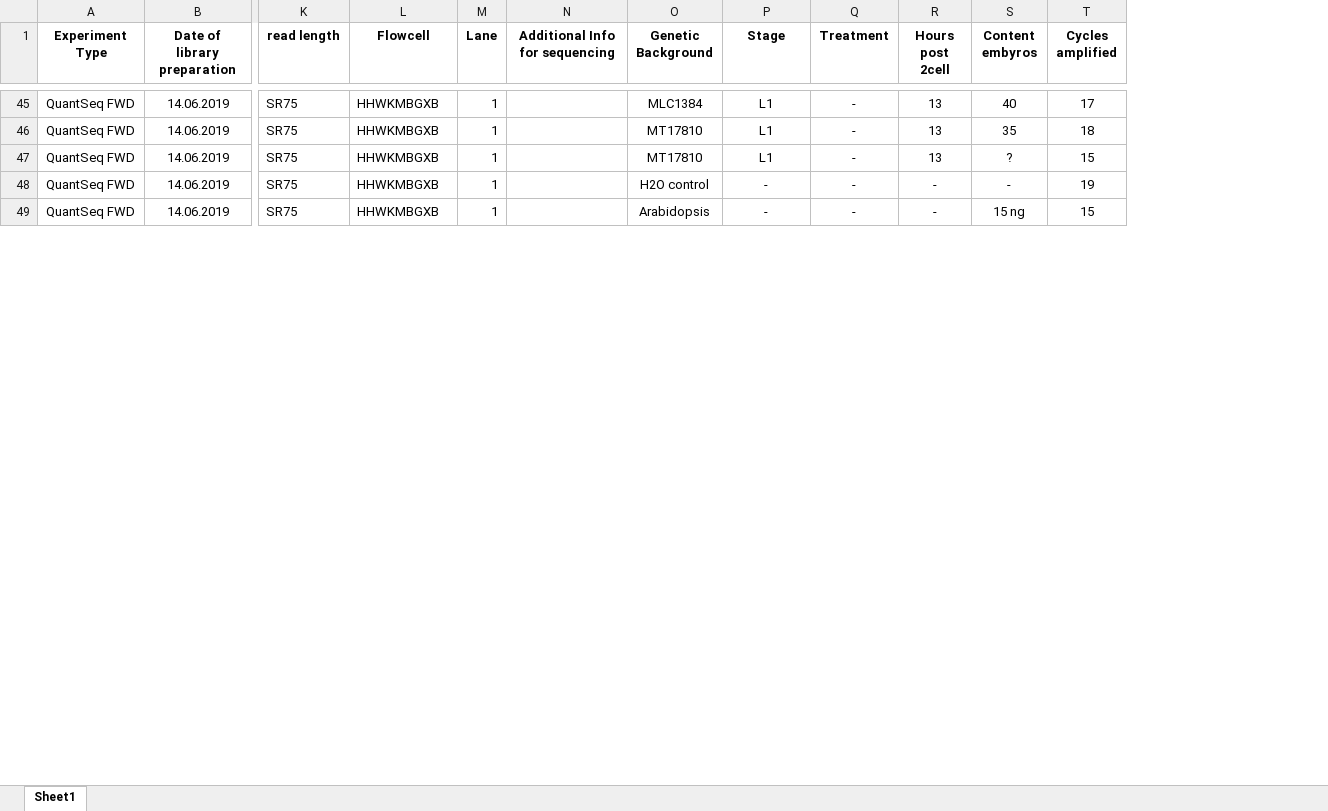
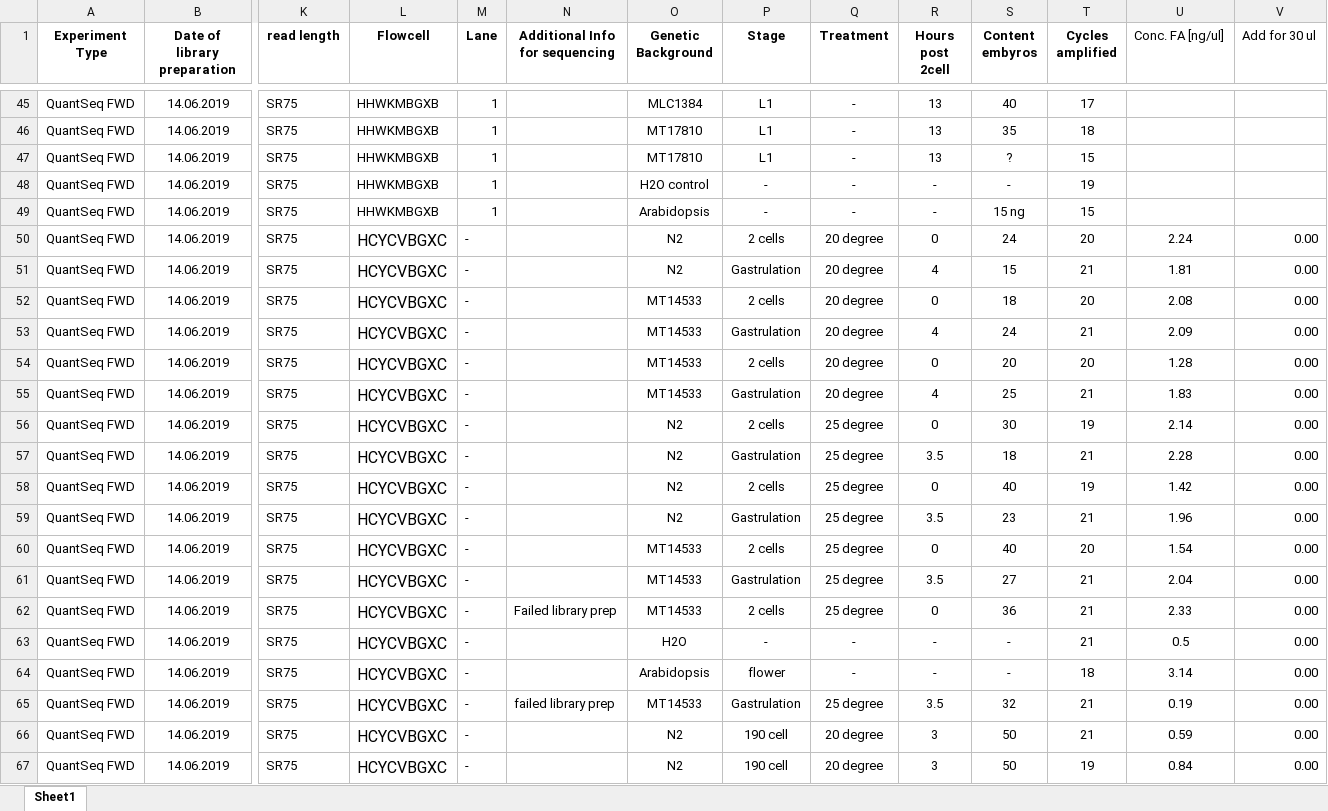
Before and after one commit to lengfei5/smallRNA_analysis_philipp, an Excel workbook: exp_design/NGS_Samples_Philipp_mRNAseq_all.xlsx, sheet Sheet1, drawn as a sheet; only a part is shown, gaps mark what is left out; values as stored, in another font and other column widths than the file's, no borders; rows hold the shown columns only; the diff covers the shown part only; the diff names each change by its address in the sheet, - before the commit and + after, or states it on an @@ line.

```diff
--- a/exp_design/NGS_Samples_Philipp_mRNAseq_all.xlsx (sheet Sheet1)
+++ b/exp_design/NGS_Samples_Philipp_mRNAseq_all.xlsx (sheet Sheet1)
+column U (Conc. FA [ng/ul]), empty
+column V (Add for 30 ul), empty
+row 50: QuantSeq FWD | 14.06.2019 | SR75 | HCYCVBGXC | - |  | N2 | 2 cells | 20 degree | 0 | 24 | 20 | 2.24 | 0.00
+row 51: QuantSeq FWD | 14.06.2019 | SR75 | HCYCVBGXC | - |  | N2 | Gastrulation | 20 degree | 4 | 15 | 21 | 1.81 | 0.00
+row 52: QuantSeq FWD | 14.06.2019 | SR75 | HCYCVBGXC | - |  | MT14533 | 2 cells | 20 degree | 0 | 18 | 20 | 2.08 | 0.00
+row 53: QuantSeq FWD | 14.06.2019 | SR75 | HCYCVBGXC | - |  | MT14533 | Gastrulation | 20 degree | 4 | 24 | 21 | 2.09 | 0.00
+row 54: QuantSeq FWD | 14.06.2019 | SR75 | HCYCVBGXC | - |  | MT14533 | 2 cells | 20 degree | 0 | 20 | 20 | 1.28 | 0.00
+row 55: QuantSeq FWD | 14.06.2019 | SR75 | HCYCVBGXC | - |  | MT14533 | Gastrulation | 20 degree | 4 | 25 | 21 | 1.83 | 0.00
+row 56: QuantSeq FWD | 14.06.2019 | SR75 | HCYCVBGXC | - |  | N2 | 2 cells | 25 degree | 0 | 30 | 19 | 2.14 | 0.00
+row 57: QuantSeq FWD | 14.06.2019 | SR75 | HCYCVBGXC | - |  | N2 | Gastrulation | 25 degree | 3.5 | 18 | 21 | 2.28 | 0.00
+row 58: QuantSeq FWD | 14.06.2019 | SR75 | HCYCVBGXC | - |  | N2 | 2 cells | 25 degree | 0 | 40 | 19 | 1.42 | 0.00
+row 59: QuantSeq FWD | 14.06.2019 | SR75 | HCYCVBGXC | - |  | N2 | Gastrulation | 25 degree | 3.5 | 23 | 21 | 1.96 | 0.00
+row 60: QuantSeq FWD | 14.06.2019 | SR75 | HCYCVBGXC | - |  | MT14533 | 2 cells | 25 degree | 0 | 40 | 20 | 1.54 | 0.00
+row 61: QuantSeq FWD | 14.06.2019 | SR75 | HCYCVBGXC | - |  | MT14533 | Gastrulation | 25 degree | 3.5 | 27 | 21 | 2.04 | 0.00
+row 62: QuantSeq FWD | 14.06.2019 | SR75 | HCYCVBGXC | - | Failed library prep | MT14533 | 2 cells | 25 degree | 0 | 36 | 21 | 2.33 | 0.00
+row 63: QuantSeq FWD | 14.06.2019 | SR75 | HCYCVBGXC | - |  | H2O | - | - | - | - | 21 | 0.5 | 0.00
+row 64: QuantSeq FWD | 14.06.2019 | SR75 | HCYCVBGXC | - |  | Arabidopsis | flower | - | - | - | 18 | 3.14 | 0.00
+row 65: QuantSeq FWD | 14.06.2019 | SR75 | HCYCVBGXC | - | failed library prep | MT14533 | Gastrulation | 25 degree | 3.5 | 32 | 21 | 0.19 | 0.00
+row 66: QuantSeq FWD | 14.06.2019 | SR75 | HCYCVBGXC | - |  | N2 | 190 cell | 20 degree | 3 | 50 | 21 | 0.59 | 0.00
+row 67: QuantSeq FWD | 14.06.2019 | SR75 | HCYCVBGXC | - |  | N2 | 190 cell | 20 degree | 3 | 50 | 19 | 0.84 | 0.00
```
Also changed, not shown: 33 added rows, 12 removed rows and 3 edited cells elsewhere in this sheet, 1 other file.
